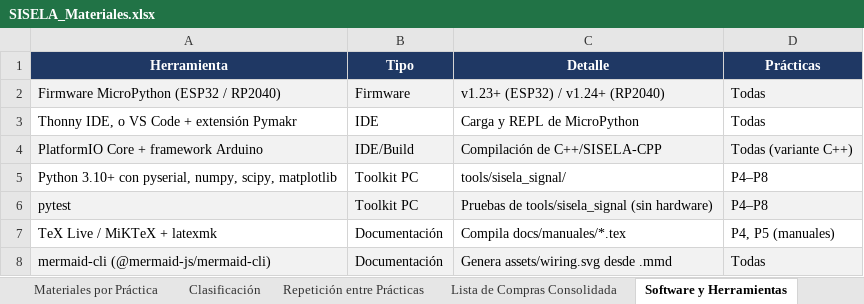
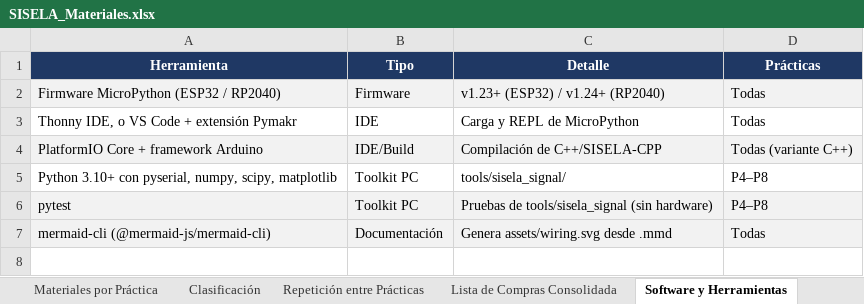
Before and after one commit to EU97/SISELA-Init, an Excel workbook: docs/materiales/SISELA_Materiales.xlsx, sheet Software y Herramientas, drawn as a sheet; values as stored, in another font and other column widths than the file's, no borders; table styles not drawn; the diff names each change by its address in the sheet, - before the commit and + after, or states it on an @@ line.

```diff
--- a/docs/materiales/SISELA_Materiales.xlsx (sheet Software y Herramientas)
+++ b/docs/materiales/SISELA_Materiales.xlsx (sheet Software y Herramientas)
-row 7: TeX Live / MiKTeX + latexmk | Documentación | Compila docs/manuales/*.tex | P4, P5 (manuales)
```
Also changed, not shown: sheet Materiales por Práctica, 15 other files.
